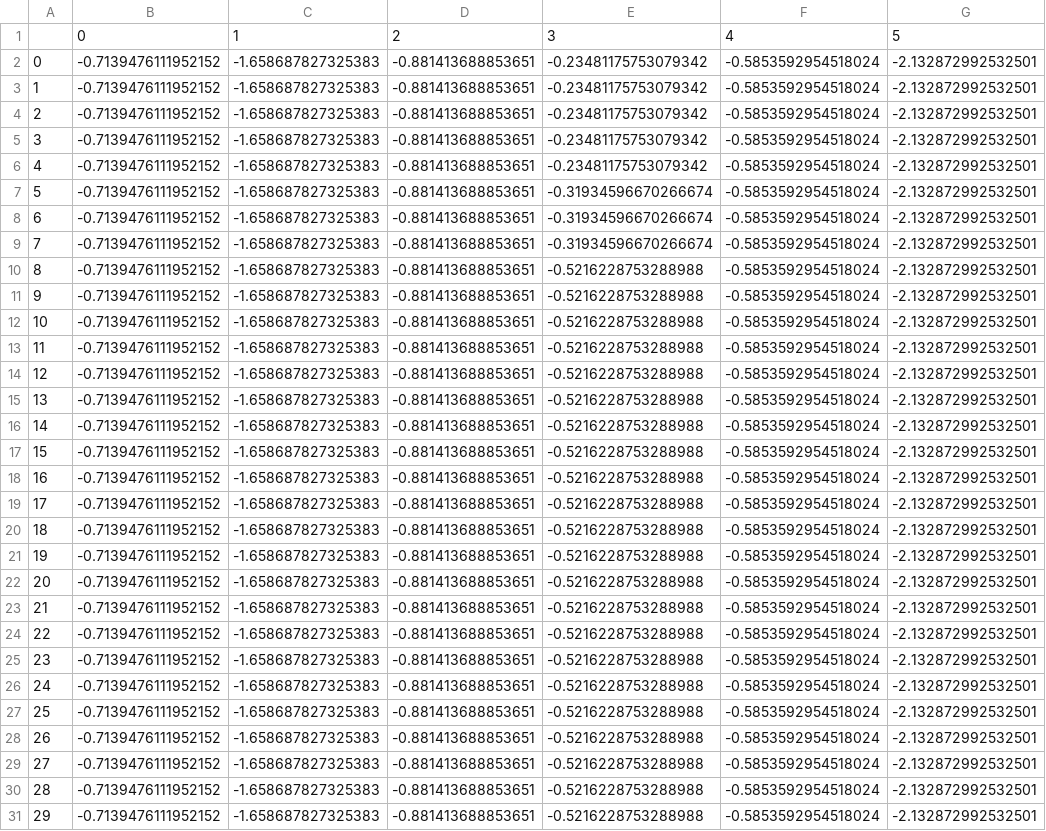
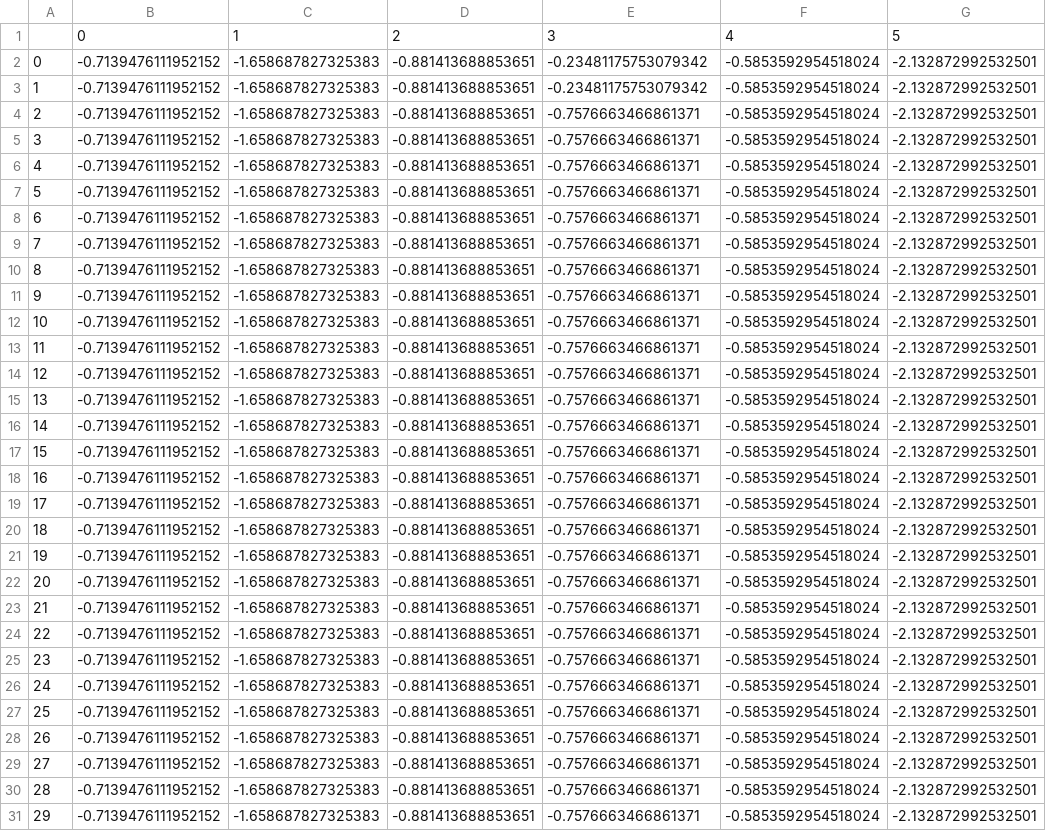
Before and after one commit to anh-tong/horseshoe_gp, a CSV file: experimental_jh/bayesian_optimization/GP_SE/UCB_hartman_6.csv, drawn as a sheet; only a part is shown; the diff covers the shown part only; the diff names each change by its address in the sheet, - before the commit and + after, or states it on an @@ line.

```diff
--- a/experimental_jh/bayesian_optimization/GP_SE/UCB_hartman_6.csv
+++ b/experimental_jh/bayesian_optimization/GP_SE/UCB_hartman_6.csv
-E4:E6: -0.23481175753079342
+E4:E6: -0.7576663466861371
-E7:E9: -0.31934596670266674
+E7:E9: -0.7576663466861371
-E10:E31: -0.5216228753288988
+E10:E31: -0.7576663466861371
```
Also changed, not shown: 171 edited cells elsewhere in this file, experimental_jh/bayesian_optimization/GP_SE/EI_hartman_6.csv, experimental_jh/bayesian_optimization/GP_SE/POI_branin_rcos.csv, 31 other files.
